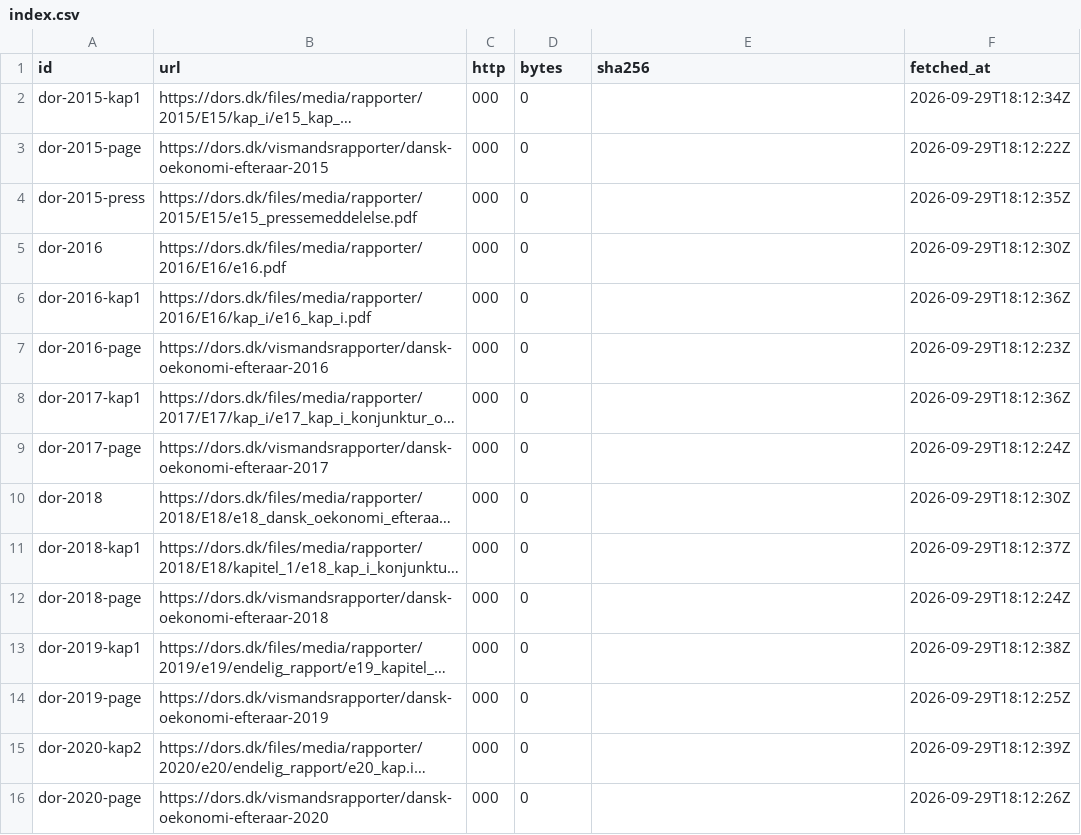
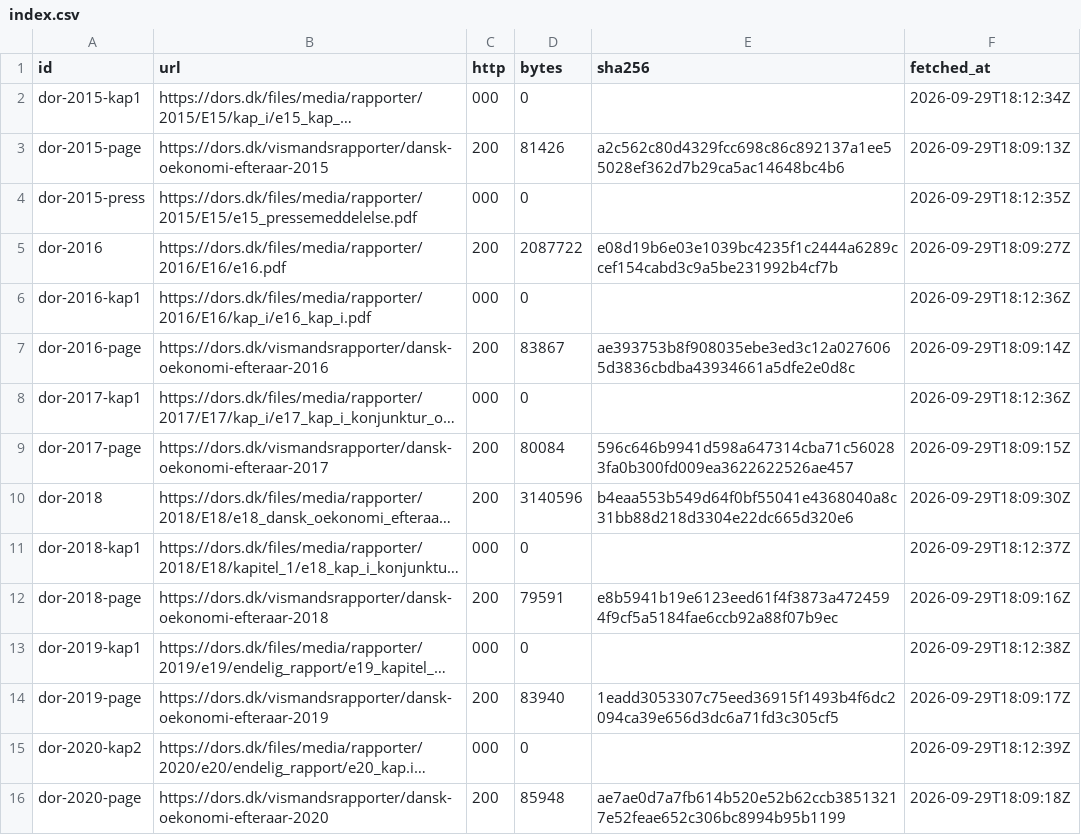
Before and after one commit to kvantixtech/expert-forecasts, a CSV file: evidence/index.csv, drawn as a sheet; only a part is shown; long unchanged cells end in …; the diff covers the shown part only; the diff names each change by its address in the sheet, - before the commit and + after, or states it on an @@ line.

```diff
--- a/evidence/index.csv
+++ b/evidence/index.csv
-C3 (http): 000
+C3 (http): 200
-D3 (bytes): 0
+D3 (bytes): 81426
-E3 (sha256): (empty)
+E3 (sha256): a2c562c80d4329fcc698c86c892137a1ee55028ef362d7b29ca5ac14648bc4b6
-F3 (fetched_at): 2026-09-29T18:12:22Z
+F3 (fetched_at): 2026-09-29T18:09:13Z
-C5 (http): 000
+C5 (http): 200
-D5 (bytes): 0
+D5 (bytes): 2087722
-E5 (sha256): (empty)
+E5 (sha256): e08d19b6e03e1039bc4235f1c2444a6289ccef154cabd3c9a5be231992b4cf7b
-F5 (fetched_at): 2026-09-29T18:12:30Z
+F5 (fetched_at): 2026-09-29T18:09:27Z
-C7 (http): 000
+C7 (http): 200
-D7 (bytes): 0
+D7 (bytes): 83867
-E7 (sha256): (empty)
+E7 (sha256): ae393753b8f908035ebe3ed3c12a0276065d3836cbdba43934661a5dfe2e0d8c
-F7 (fetched_at): 2026-09-29T18:12:23Z
+F7 (fetched_at): 2026-09-29T18:09:14Z
-C9:C10 (http): 000
+C9:C10 (http): 200
-D9 (bytes): 0
+D9 (bytes): 80084
-E9 (sha256): (empty)
+E9 (sha256): 596c646b9941d598a647314cba71c560283fa0b300fd009ea3622622526ae457
-F9 (fetched_at): 2026-09-29T18:12:24Z
+F9 (fetched_at): 2026-09-29T18:09:15Z
-D10 (bytes): 0
+D10 (bytes): 3140596
-E10 (sha256): (empty)
+E10 (sha256): b4eaa553b549d64f0bf55041e4368040a8c31bb88d218d3304e22dc665d320e6
-F10 (fetched_at): 2026-09-29T18:12:30Z
+F10 (fetched_at): 2026-09-29T18:09:30Z
-C12 (http): 000
+C12 (http): 200
-D12 (bytes): 0
+D12 (bytes): 79591
-E12 (sha256): (empty)
+E12 (sha256): e8b5941b19e6123eed61f4f3873a4724594f9cf5a5184fae6ccb92a88f07b9ec
-F12 (fetched_at): 2026-09-29T18:12:24Z
+F12 (fetched_at): 2026-09-29T18:09:16Z
-C14 (http): 000
+C14 (http): 200
-D14 (bytes): 0
+D14 (bytes): 83940
-E14 (sha256): (empty)
+E14 (sha256): 1eadd3053307c75eed36915f1493b4f6dc2094ca39e656d3dc6a71fd3c305cf5
-F14 (fetched_at): 2026-09-29T18:12:25Z
+F14 (fetched_at): 2026-09-29T18:09:17Z
-C16 (http): 000
+C16 (http): 200
-D16 (bytes): 0
+D16 (bytes): 85948
-E16 (sha256): (empty)
+E16 (sha256): ae7ae0d7a7fb614b520e52b62ccb38513217e52feae652c306bc8994b95b1199
-F16 (fetched_at): 2026-09-29T18:12:26Z
+F16 (fetched_at): 2026-09-29T18:09:18Z
```
Also changed, not shown: 32 edited cells elsewhere in this file, 17 other files.
